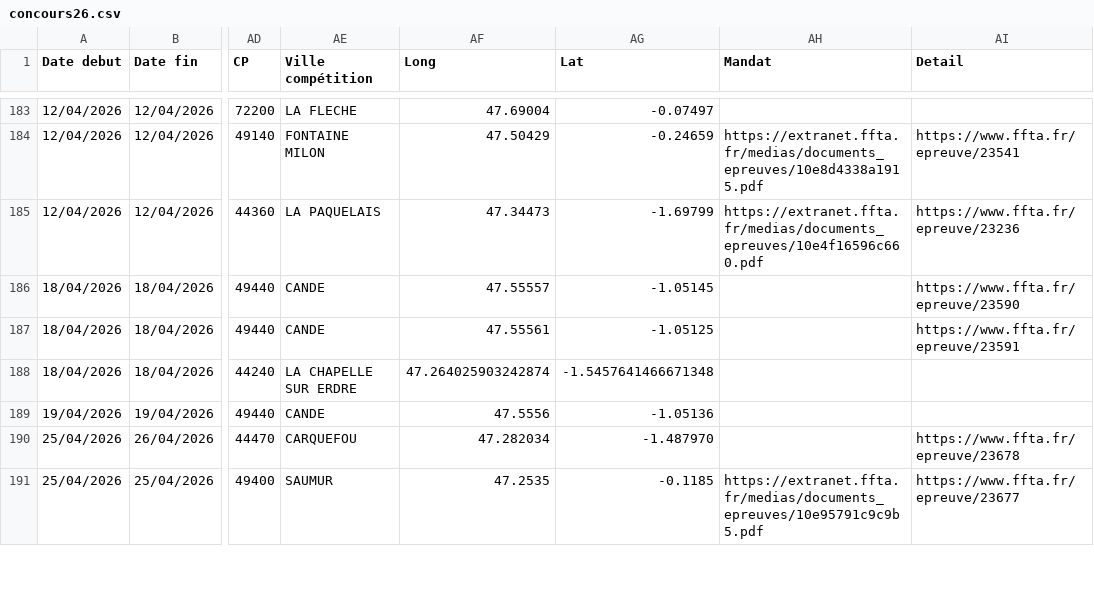
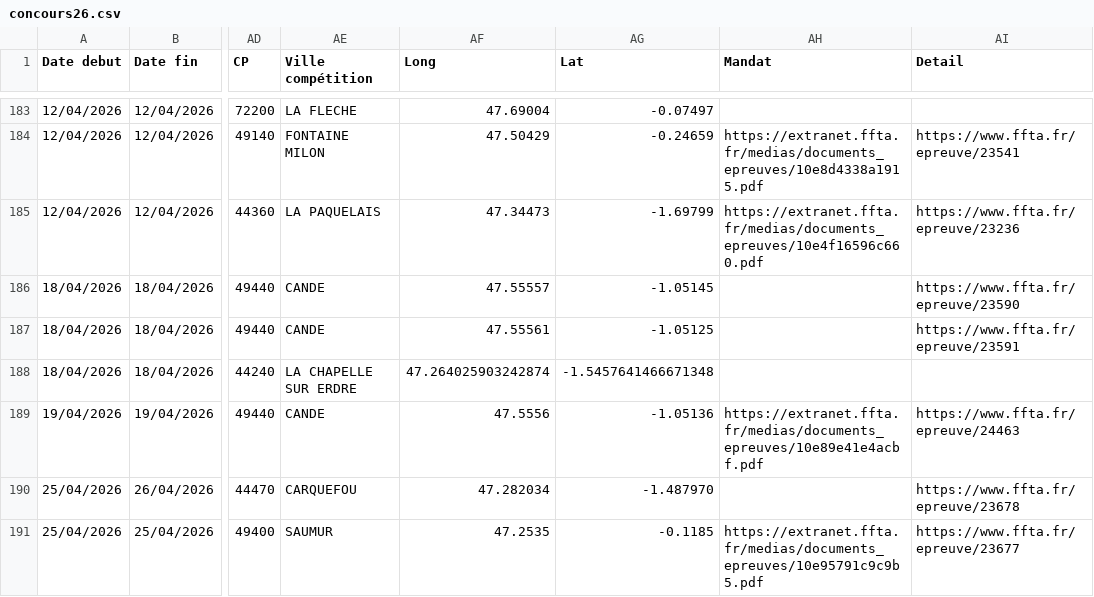
Before and after one commit to Comite-regional/calendrier, a CSV file: concours26.csv, drawn as a sheet; only a part is shown, gaps mark what is left out; the diff covers the shown part only; the diff names each change by its address in the sheet, - before the commit and + after, or states it on an @@ line.

```diff
--- a/concours26.csv
+++ b/concours26.csv
-AH189 (Mandat): (empty)
+AH189 (Mandat): https://extranet.ffta.fr/medias/documents_epreuves/10e89e41e4acbf.pdf
-AI189 (Detail): (empty)
+AI189 (Detail): https://www.ffta.fr/epreuve/24463
```
Also changed, not shown: 12 edited cells elsewhere in this file.
